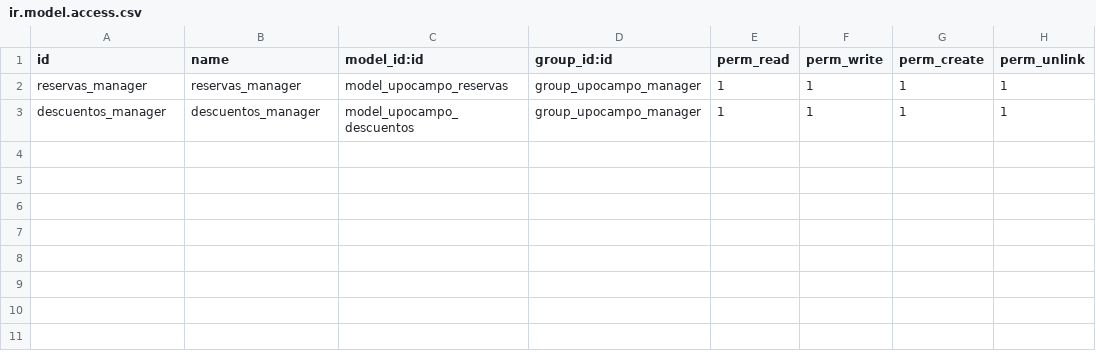
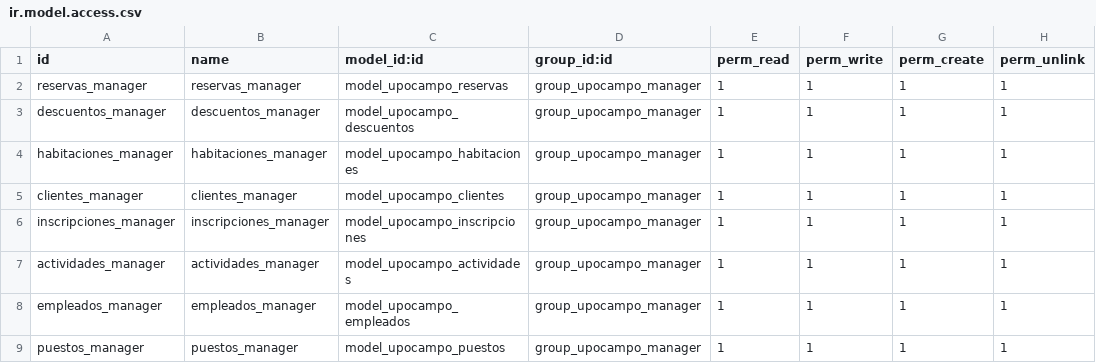
Before and after one commit to jucargoe/UPOCAMPO, a CSV file: addons/upocampo/security/ir.model.access.csv, drawn as a sheet; the diff names each change by its address in the sheet, - before the commit and + after, or states it on an @@ line.

Commit message:
finished all models and views

```diff
--- a/addons/upocampo/security/ir.model.access.csv
+++ b/addons/upocampo/security/ir.model.access.csv
+row 4: habitaciones_manager | habitaciones_manager | model_upocampo_habitaciones | group_upocampo_manager | 1 | 1 | 1 | 1
+row 5: clientes_manager | clientes_manager | model_upocampo_clientes | group_upocampo_manager | 1 | 1 | 1 | 1
+row 6: inscripciones_manager | inscripciones_manager | model_upocampo_inscripciones | group_upocampo_manager | 1 | 1 | 1 | 1
+row 7: actividades_manager | actividades_manager | model_upocampo_actividades | group_upocampo_manager | 1 | 1 | 1 | 1
+row 8: empleados_manager | empleados_manager | model_upocampo_empleados | group_upocampo_manager | 1 | 1 | 1 | 1
+row 9: puestos_manager | puestos_manager | model_upocampo_puestos | group_upocampo_manager | 1 | 1 | 1 | 1
```
Also changed, not shown: 15 other files.
